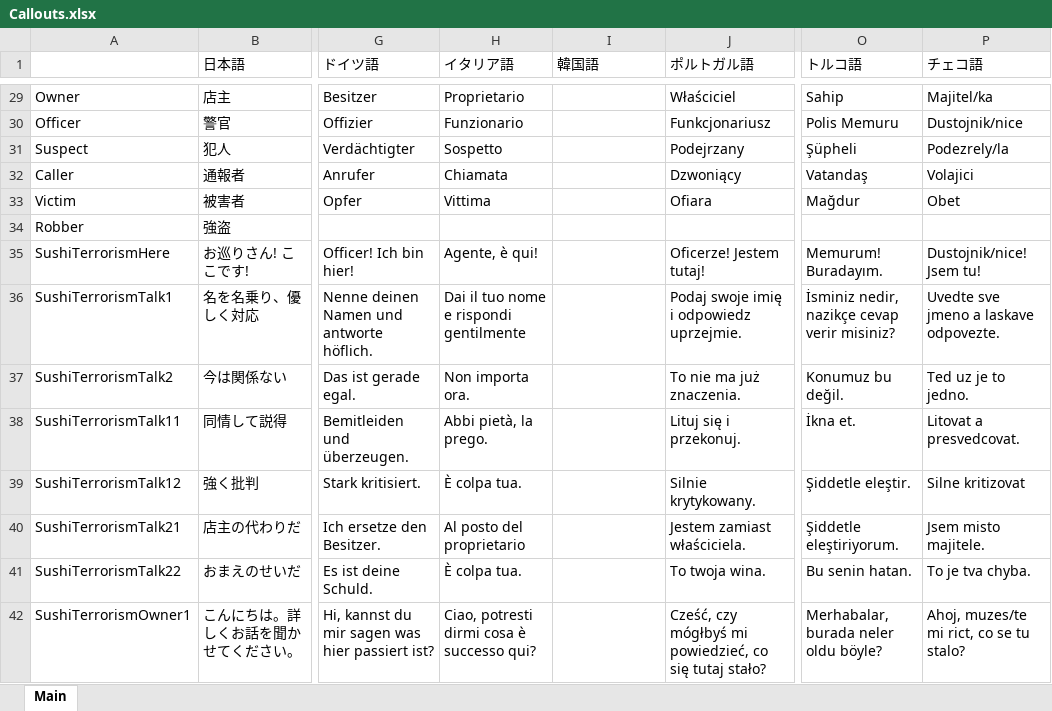
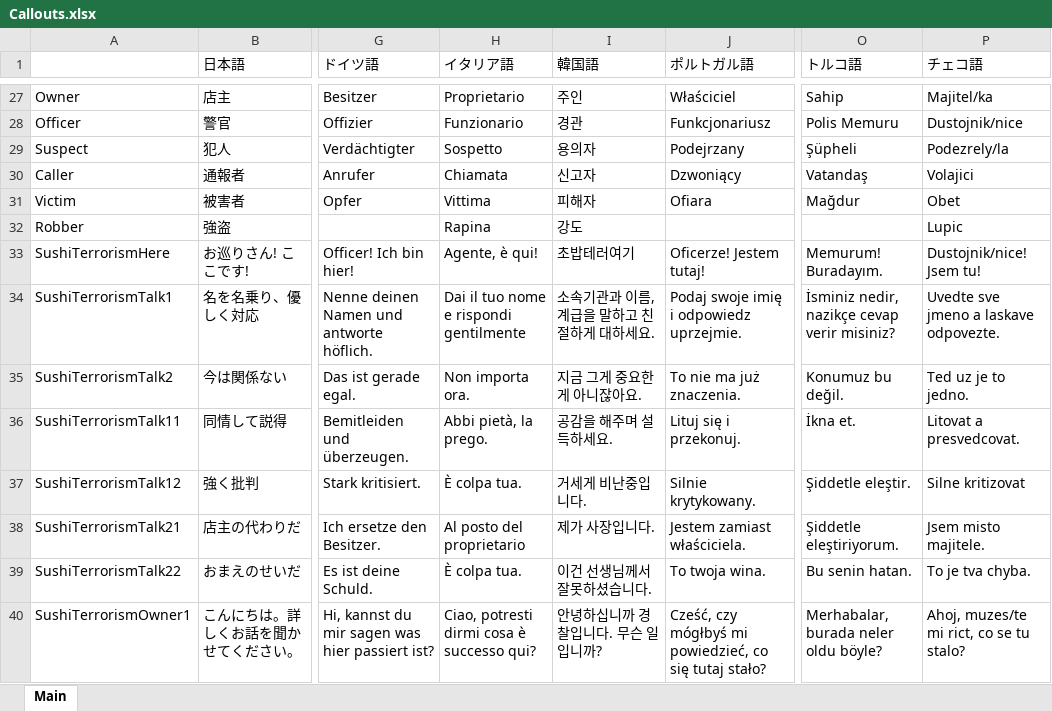
Before and after one commit to DekoKiyo/DekoKiyoPlugins, an Excel workbook: ja/Callouts.xlsx, sheet Main, drawn as a sheet; only a part is shown, gaps mark what is left out; values as stored, in another font and other column widths than the file's, no borders; addresses are those after the commit; the diff covers the shown part only; the diff names each change by its address in the sheet, - before the commit and + after, or states it on an @@ line.

```diff
--- a/ja/Callouts.xlsx (sheet Main)
+++ b/ja/Callouts.xlsx (sheet Main)
-I27 (韓国語): (empty)
+I27 (韓国語): 주인
-I28 (韓国語): (empty)
+I28 (韓国語): 경관
-I29 (韓国語): (empty)
+I29 (韓国語): 용의자
-I30 (韓国語): (empty)
+I30 (韓国語): 신고자
-I31 (韓国語): (empty)
+I31 (韓国語): 피해자
-H32 (イタリア語): (empty)
+H32 (イタリア語): Rapina
-I32 (韓国語): (empty)
+I32 (韓国語): 강도
-P32 (チェコ語): (empty)
+P32 (チェコ語): Lupic
-I33 (韓国語): (empty)
+I33 (韓国語): 초밥테러여기
-I34 (韓国語): (empty)
+I34 (韓国語): 소속기관과 이름, 계급을 말하고 친절하게 대하세요.
-I35 (韓国語): (empty)
+I35 (韓国語): 지금 그게 중요한게 아니잖아요.
-I36 (韓国語): (empty)
+I36 (韓国語): 공감을 해주며 설득하세요.
-I37 (韓国語): (empty)
+I37 (韓国語): 거세게 비난중입니다.
-I38 (韓国語): (empty)
+I38 (韓国語): 제가 사장입니다.
-I39 (韓国語): (empty)
+I39 (韓国語): 이건 선생님께서 잘못하셨습니다.
-I40 (韓国語): (empty)
+I40 (韓国語): 안녕하십니까 경찰입니다. 무슨 일입니까?
```
Also changed, not shown: 12 removed rows and 105 edited cells elsewhere in this sheet.
